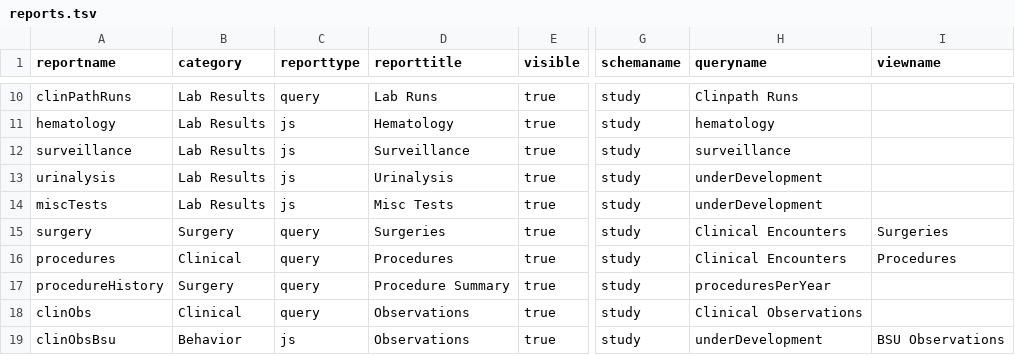
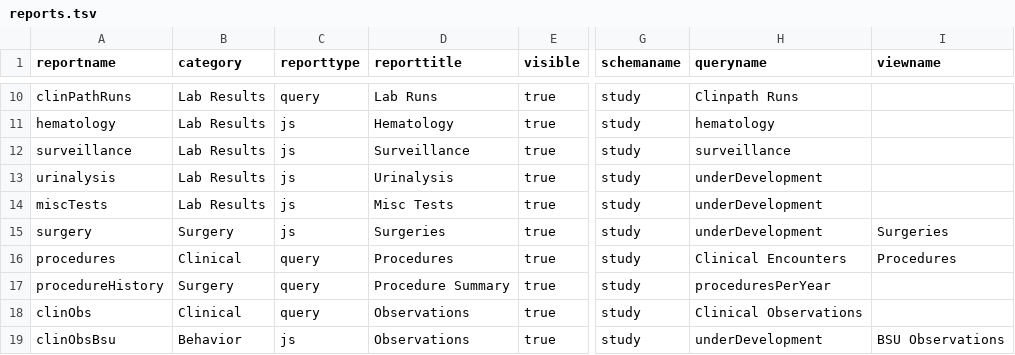
Before and after one commit to LabKey/snprcEHRModules, a TSV file: snprc_ehr/resources/data/reports.tsv, drawn as a sheet; only a part is shown, gaps mark what is left out; the diff names each change by its address in the sheet, - before the commit and + after, or states it on an @@ line.

Commit message:
Replace surgery tab with placeholder.
Show protocol in snapshot for SNPRC

```diff
--- a/snprc_ehr/resources/data/reports.tsv
+++ b/snprc_ehr/resources/data/reports.tsv
-C15 (reporttype): query
+C15 (reporttype): js
-H15 (queryname): Clinical Encounters
+H15 (queryname): underDevelopment
```
